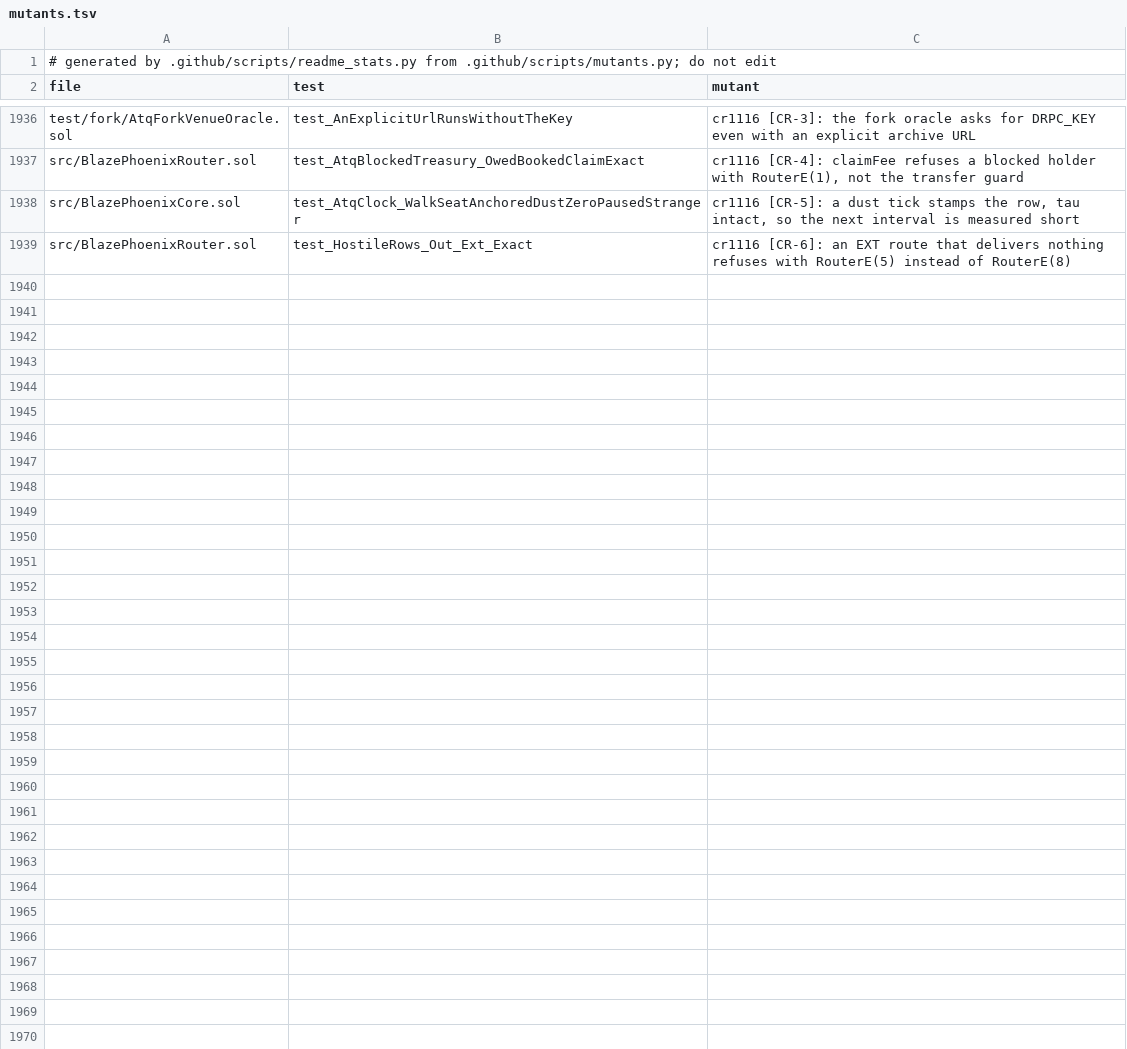
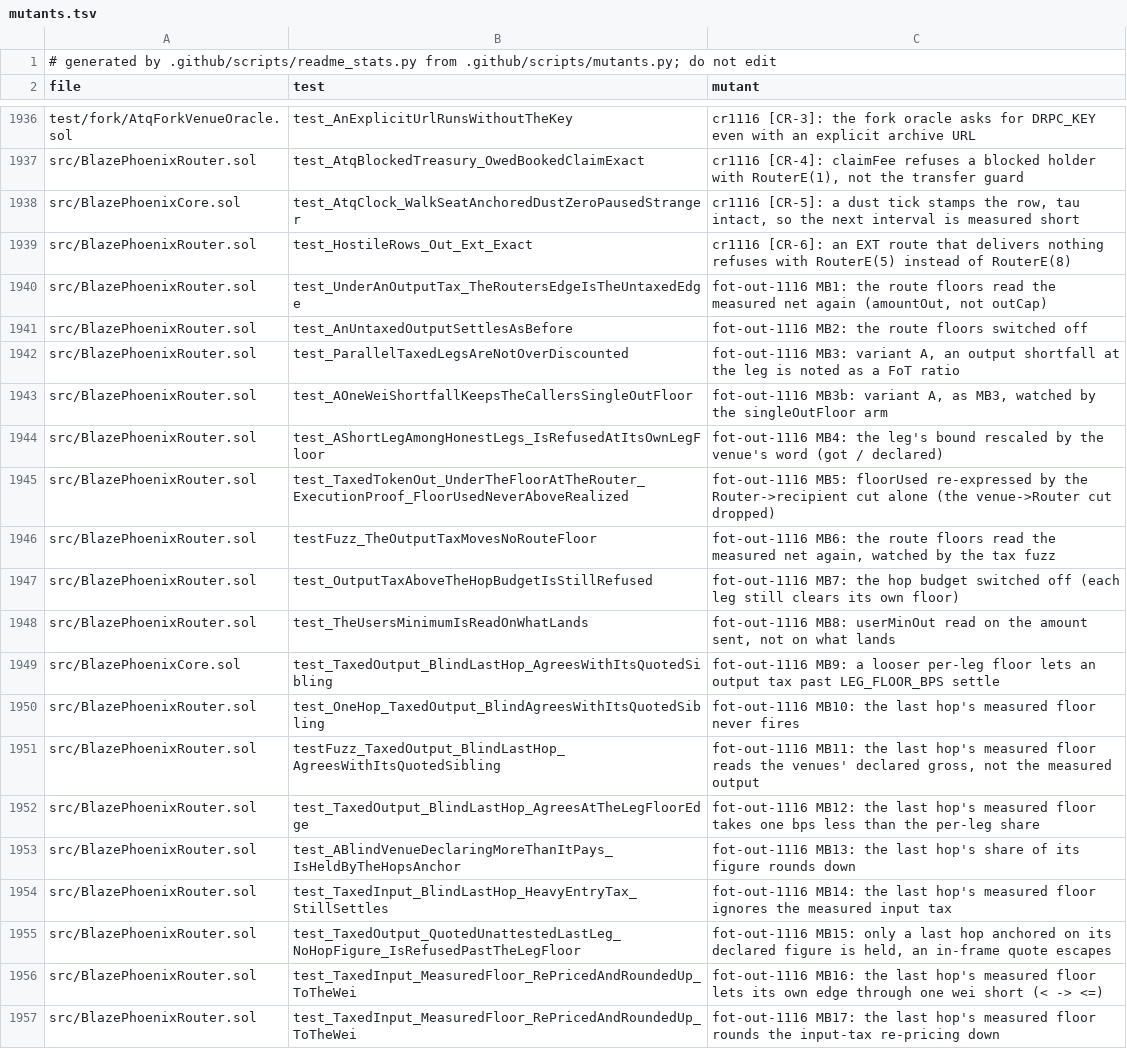
Before and after one commit to blazephoenixxyz-crypto/Blaze-Phoenix-Dex, a TSV file: docs/assurance/mutants.tsv, drawn as a sheet; only a part is shown, gaps mark what is left out; the diff covers the shown part only; the diff names each change by its address in the sheet, - before the commit and + after, or states it on an @@ line.

```diff
--- a/docs/assurance/mutants.tsv
+++ b/docs/assurance/mutants.tsv
+row 1940: src/BlazePhoenixRouter.sol | test_UnderAnOutputTax_TheRoutersEdgeIsTheUntaxedEdge | fot-out-1116 MB1: the route floors read the measured net again (amountOut, not outCap)
+row 1941: src/BlazePhoenixRouter.sol | test_AnUntaxedOutputSettlesAsBefore | fot-out-1116 MB2: the route floors switched off
+row 1942: src/BlazePhoenixRouter.sol | test_ParallelTaxedLegsAreNotOverDiscounted | fot-out-1116 MB3: variant A, an output shortfall at the leg is noted as a FoT ratio
+row 1943: src/BlazePhoenixRouter.sol | test_AOneWeiShortfallKeepsTheCallersSingleOutFloor | fot-out-1116 MB3b: variant A, as MB3, watched by the singleOutFloor arm
+row 1944: src/BlazePhoenixRouter.sol | test_AShortLegAmongHonestLegs_IsRefusedAtItsOwnLegFloor | fot-out-1116 MB4: the leg's bound rescaled by the venue's word (got / declared)
+row 1945: src/BlazePhoenixRouter.sol | test_TaxedTokenOut_UnderTheFloorAtTheRouter_ExecutionProof_FloorUsedNeverAboveRealized | fot-out-1116 MB5: floorUsed re-expressed by the Router->recipient cut alone (the venue->Router cut dropped)
+row 1946: src/BlazePhoenixRouter.sol | testFuzz_TheOutputTaxMovesNoRouteFloor | fot-out-1116 MB6: the route floors read the measured net again, watched by the tax fuzz
+row 1947: src/BlazePhoenixRouter.sol | test_OutputTaxAboveTheHopBudgetIsStillRefused | fot-out-1116 MB7: the hop budget switched off (each leg still clears its own floor)
+row 1948: src/BlazePhoenixRouter.sol | test_TheUsersMinimumIsReadOnWhatLands | fot-out-1116 MB8: userMinOut read on the amount sent, not on what lands
+row 1949: src/BlazePhoenixCore.sol | test_TaxedOutput_BlindLastHop_AgreesWithItsQuotedSibling | fot-out-1116 MB9: a looser per-leg floor lets an output tax past LEG_FLOOR_BPS settle
+row 1950: src/BlazePhoenixRouter.sol | test_OneHop_TaxedOutput_BlindAgreesWithItsQuotedSibling | fot-out-1116 MB10: the last hop's measured floor never fires
+row 1951: src/BlazePhoenixRouter.sol | testFuzz_TaxedOutput_BlindLastHop_AgreesWithItsQuotedSibling | fot-out-1116 MB11: the last hop's measured floor reads the venues' declared gross, not the measured output
+row 1952: src/BlazePhoenixRouter.sol | test_TaxedOutput_BlindLastHop_AgreesAtTheLegFloorEdge | fot-out-1116 MB12: the last hop's measured floor takes one bps less than the per-leg share
+row 1953: src/BlazePhoenixRouter.sol | test_ABlindVenueDeclaringMoreThanItPays_IsHeldByTheHopsAnchor | fot-out-1116 MB13: the last hop's share of its figure rounds down
+row 1954: src/BlazePhoenixRouter.sol | test_TaxedInput_BlindLastHop_HeavyEntryTax_StillSettles | fot-out-1116 MB14: the last hop's measured floor ignores the measured input tax
+row 1955: src/BlazePhoenixRouter.sol | test_TaxedOutput_QuotedUnattestedLastLeg_NoHopFigure_IsRefusedPastTheLegFloor | fot-out-1116 MB15: only a last hop anchored on its declared figure is held, an in-frame quote escapes
+row 1956: src/BlazePhoenixRouter.sol | test_TaxedInput_MeasuredFloor_RePricedAndRoundedUp_ToTheWei | fot-out-1116 MB16: the last hop's measured floor lets its own edge through one wei short (< -> <=)
+row 1957: src/BlazePhoenixRouter.sol | test_TaxedInput_MeasuredFloor_RePricedAndRoundedUp_ToTheWei | fot-out-1116 MB17: the last hop's measured floor rounds the input-tax re-pricing down
```
Also changed, not shown: 10 added rows and 1 edited cell elsewhere in this file, 3 other files.
